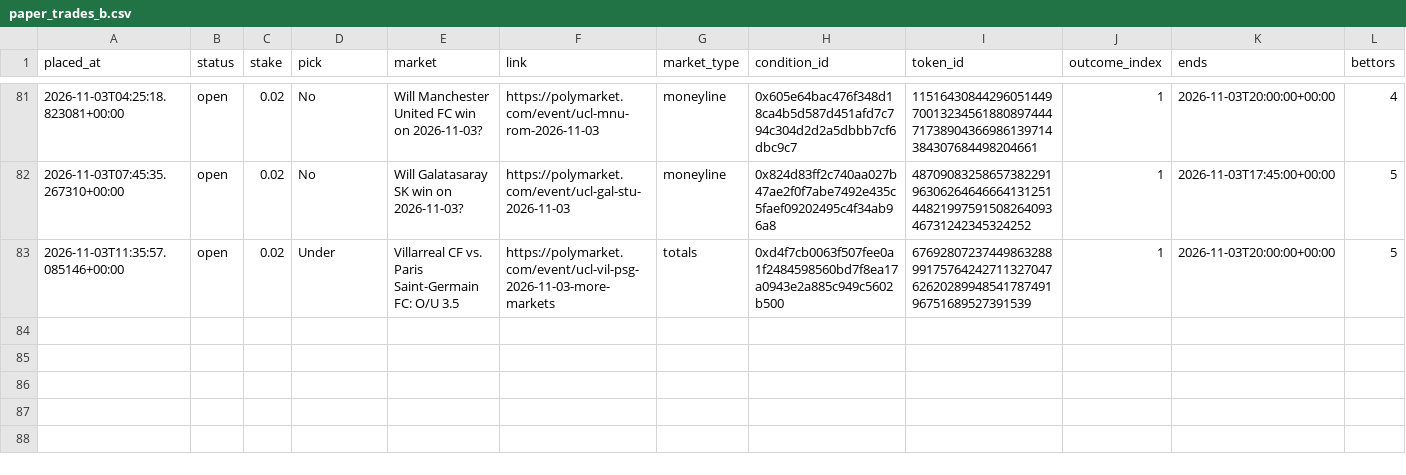
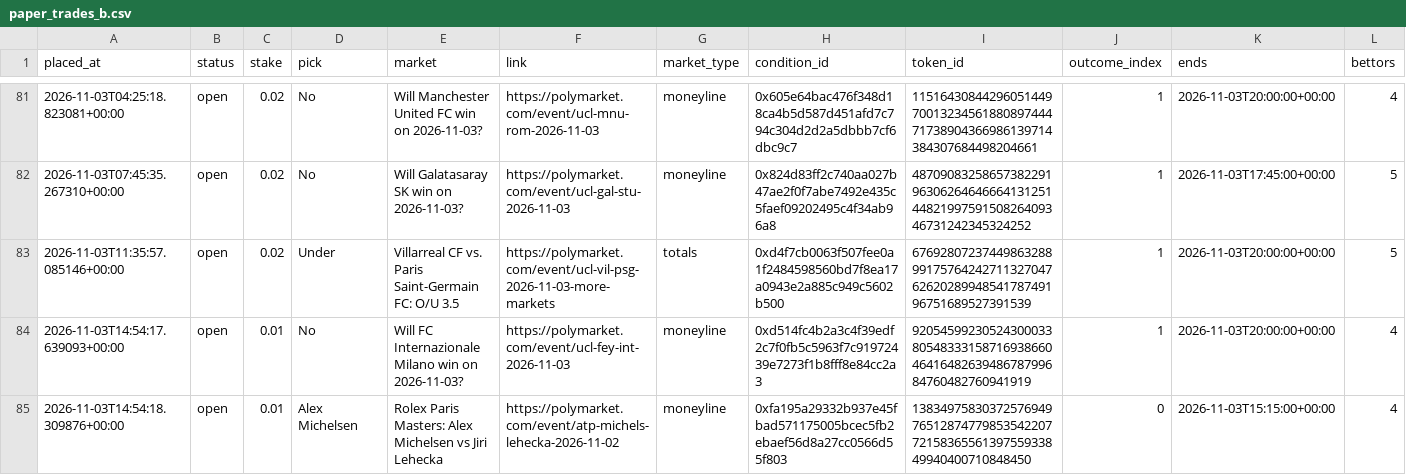
Before and after one commit to bhooder/Polymarket, a CSV file: paper_trades_b.csv, drawn as a sheet; only a part is shown, gaps mark what is left out; rows hold the shown columns only; the diff names each change by its address in the sheet, - before the commit and + after, or states it on an @@ line.

```diff
--- a/paper_trades_b.csv
+++ b/paper_trades_b.csv
+row 84: 2026-11-03T14:54:17.639093+00:00 | open | 0.01 | No | Will FC Internazionale Milano win on 2026-11-03? | https://polymarket.com/event/ucl-fey-int-2026-11-03 | moneyline | 0xd514fc4b2a3c4f39edf2c7f0fb5c5963f7c91972439e7273f1b8fff8e84cc2a3 | 92054599230524300033805483331587169386604641648263948678799684760482760941919 | 1 | 2026-11-03T20:00:00+00:00 | 4
+row 85: 2026-11-03T14:54:18.309876+00:00 | open | 0.01 | Alex Michelsen | Rolex Paris Masters: Alex Michelsen vs Jiri Lehecka | https://polymarket.com/event/atp-michels-lehecka-2026-11-02 | moneyline | 0xfa195a29332b937e45fbad571175005bcec5fb2ebaef56d8a27cc0566d55f803 | 13834975830372576949765128747798535422077215836556139755933849940400710848450 | 0 | 2026-11-03T15:15:00+00:00 | 4
```
Also changed, not shown: 3 other files.
